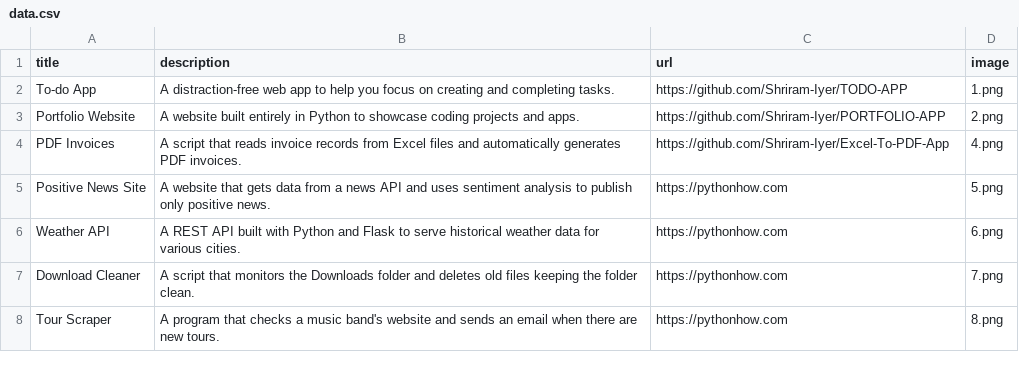
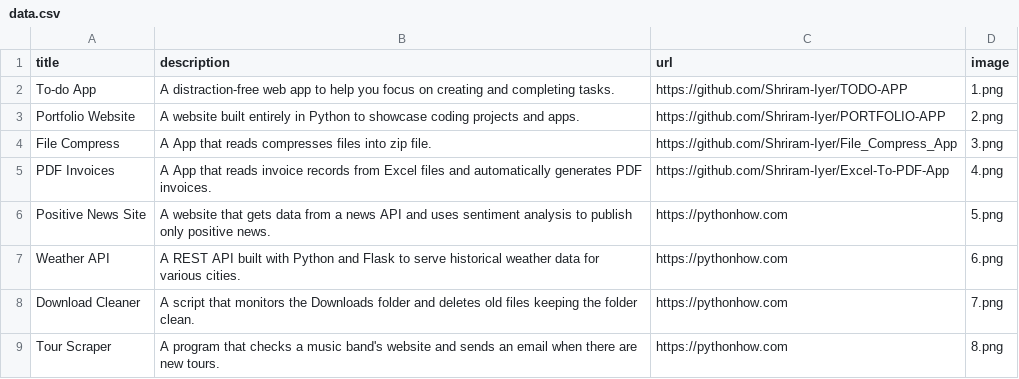
Before and after one commit to Shriram-Iyer/PORTFOLIO-APP, a CSV file: data.csv, drawn as a sheet; only a part is shown.

```diff
--- a/data.csv
+++ b/data.csv
@@ -3,3 +3,4 @@ To-do App;A distraction-free web app to help you focus on creating and completin
 Portfolio Website;A website built entirely in Python to showcase coding projects and apps.;https://github.com/Shriram-Iyer/PORTFOLIO-APP;2.png
-PDF Invoices;A script that reads invoice records from Excel files and automatically generates PDF invoices.;https://github.com/Shriram-Iyer/Excel-To-PDF-App;4.png
+File Compress;A App that reads compresses files into zip file.;https://github.com/Shriram-Iyer/File_Compress_App;3.png
+PDF Invoices;A App that reads invoice records from Excel files and automatically generates PDF invoices.;https://github.com/Shriram-Iyer/Excel-To-PDF-App;4.png
 Positive News Site;A website that gets data from a news API and uses sentiment analysis to publish only positive news.;https://pythonhow.com;5.png
```
Also changed, not shown: 1 other file.
